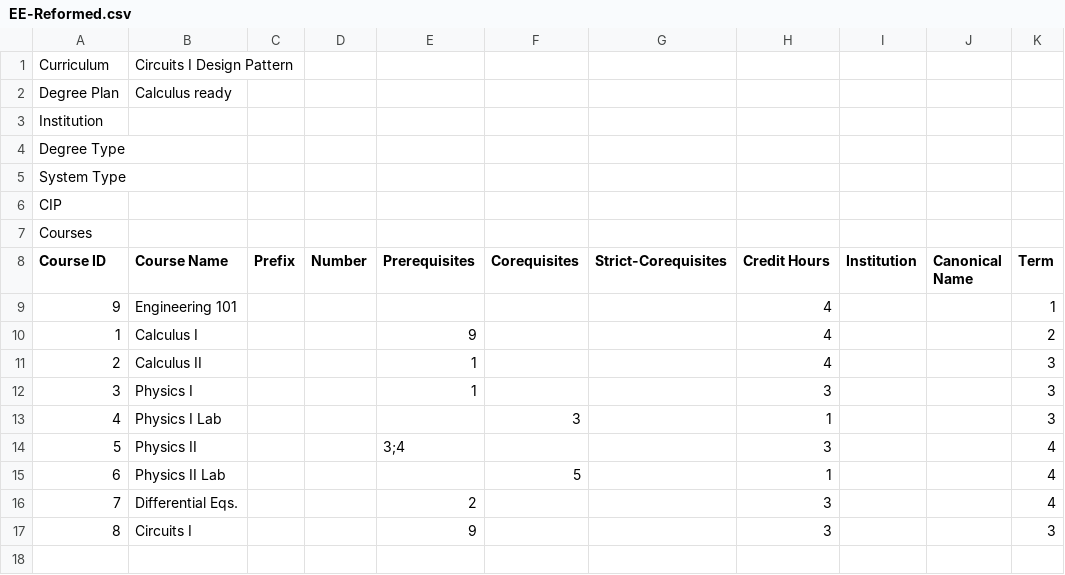
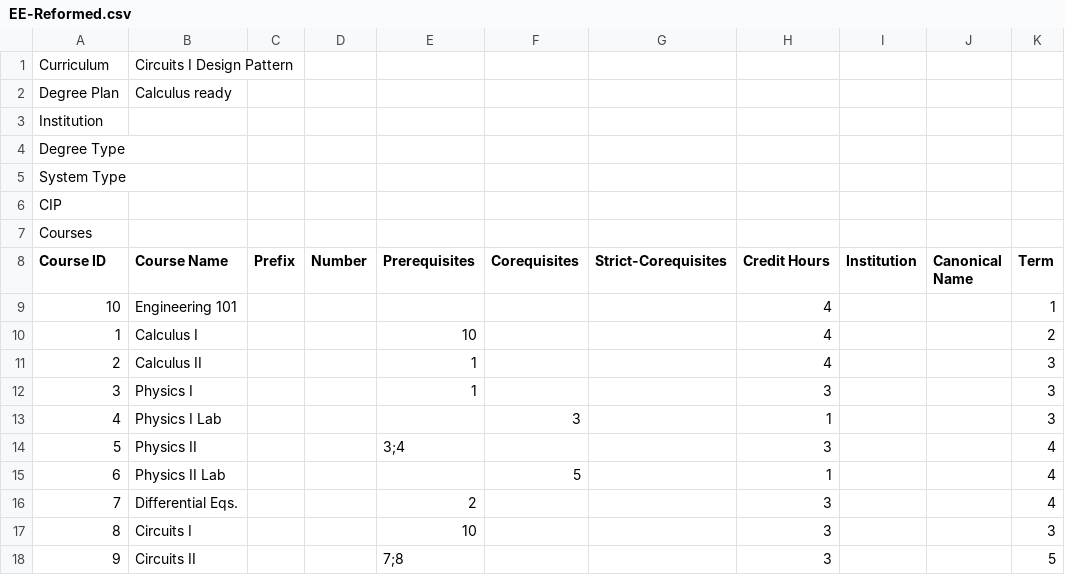
Before and after one commit to CurricularAnalytics/CurricularAnalytics.jl, a CSV file: examples/Notebooks/WrightSt-Reform/EE-Reformed.csv, drawn as a sheet; the diff names each change by its address in the sheet, - before the commit and + after, or states it on an @@ line.

Commit message:
updated notebooks

```diff
--- a/examples/Notebooks/WrightSt-Reform/EE-Reformed.csv
+++ b/examples/Notebooks/WrightSt-Reform/EE-Reformed.csv
-A9 (Course ID): 9
+A9 (Course ID): 10
-E10 (Prerequisites): 9
+E10 (Prerequisites): 10
-E17 (Prerequisites): 9
+E17 (Prerequisites): 10
+row 18: 9 | Circuits II |  |  | 7;8 |  |  | 3 |  |  | 5
```
Also changed, not shown: examples/Notebooks/WrightSt-Reform/Cornell_EE_plan.csv, examples/Notebooks/WrightSt-Reform/EE-AlgebraReady.csv, 24 other files.
